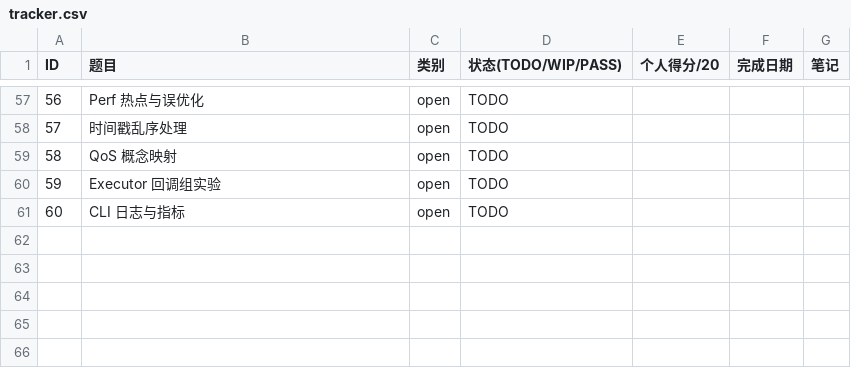
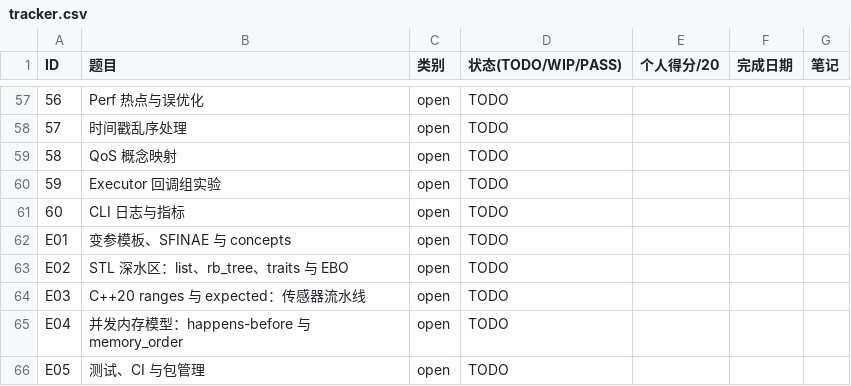
Before and after one commit to Embodist/cpp-ros2-engineering-dojo, a CSV file: stage1/tracker.csv, drawn as a sheet; only a part is shown, gaps mark what is left out.

```diff
--- a/stage1/tracker.csv
+++ b/stage1/tracker.csv
@@ -61 +61,6 @@ ID,题目,类别,状态(TODO/WIP/PASS),个人得分/20,完成日期,笔记
 60,CLI 日志与指标,open,TODO,,,
+E01,变参模板、SFINAE 与 concepts,open,TODO,,,
+E02,STL 深水区：list、rb_tree、traits 与 EBO,open,TODO,,,
+E03,C++20 ranges 与 expected：传感器流水线,open,TODO,,,
+E04,并发内存模型：happens-before 与 memory_order,open,TODO,,,
+E05,测试、CI 与包管理,open,TODO,,,
```
Also changed, not shown: 19 other files.
